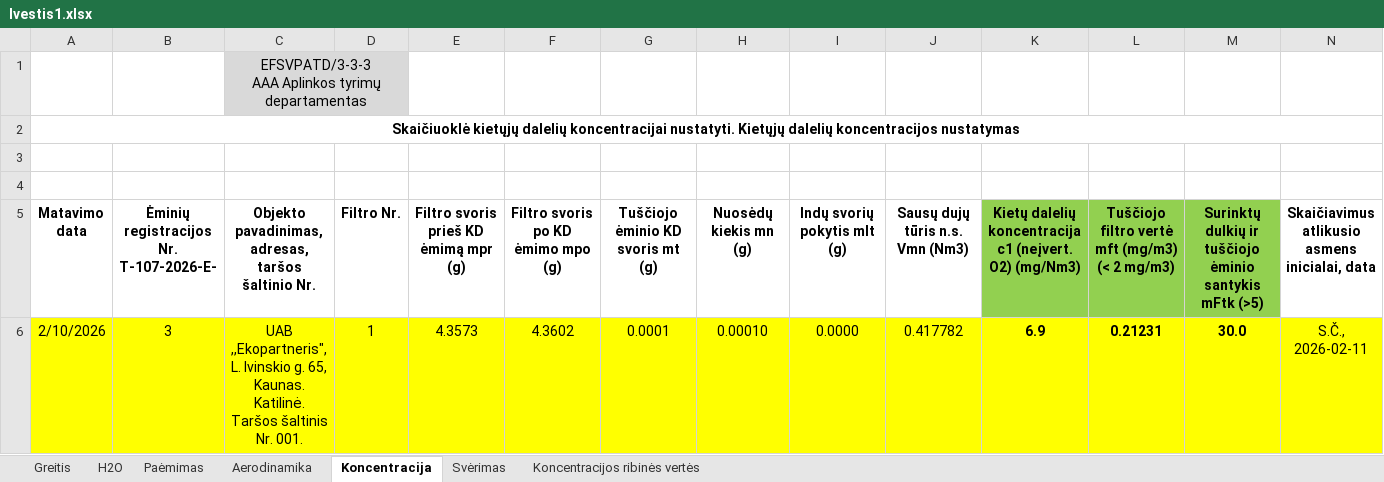
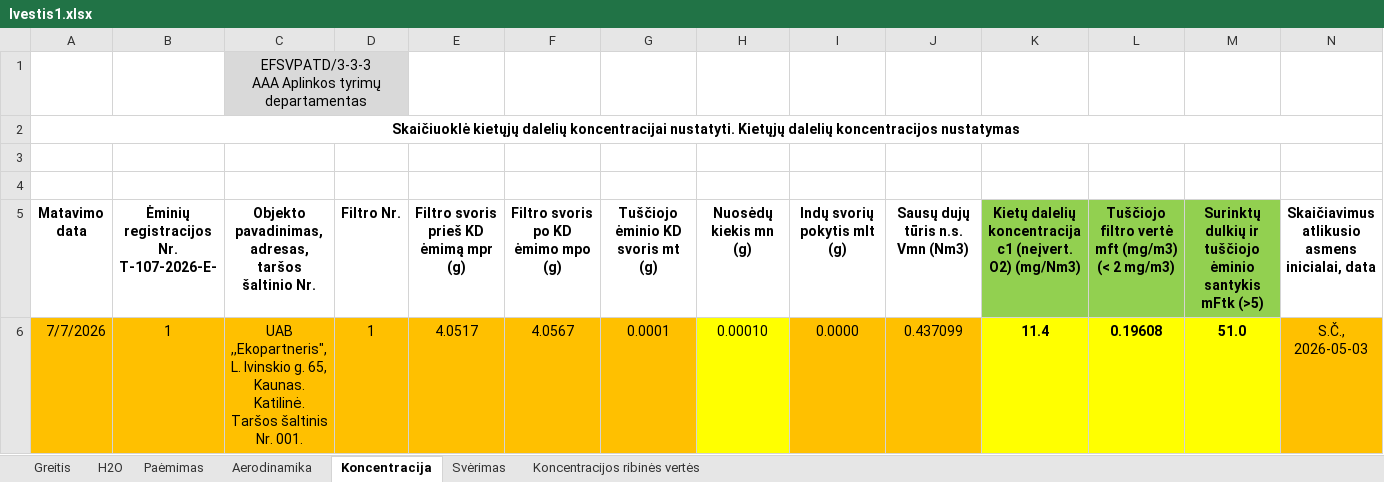
Before and after one commit to TomasVilkickas/Skaiciavimai, an Excel workbook: Ivestis1.xlsx, sheet Koncentracija, drawn as a sheet; only a part is shown; values as stored, in another font and other column widths than the file's, no borders; removed rows and columns are numbered as before the commit, all else as after; rows hold the shown columns only; the diff names each change by its address in the sheet, - before the commit and + after, or states it on an @@ line.

```diff
--- a/Ivestis1.xlsx (sheet Koncentracija)
+++ b/Ivestis1.xlsx (sheet Koncentracija)
-row 6: 2/10/2026 | 3 | UAB ,,Ekopartneris", L. Ivinskio g. 65, Kaunas. Katilinė. Taršos šaltinis Nr. 001. | 1 | 4.3573 | 4.3602 | 0.0001 | 0.00010 | 0.0000 | 0.417782 | 6.9 | 0.21231 | 30.0 | S.Č., 2026-02-11
+row 6: 7/7/2026 | 1 | UAB ,,Ekopartneris", L. Ivinskio g. 65, Kaunas. Katilinė. Taršos šaltinis Nr. 001. | 1 | 4.0517 | 4.0567 | 0.0001 | 0.00010 | 0.0000 | 0.437099 | 11.4 | 0.19608 | 51.0 | S.Č., 2026-05-03
```
Also changed, not shown: sheet Greitis, sheet Paėmimas, sheet Aerodinamika, sheet Svėrimas, sheet H2O, Pradiniai.xlsx, Rezultatai.xlsx, 6 other files.
